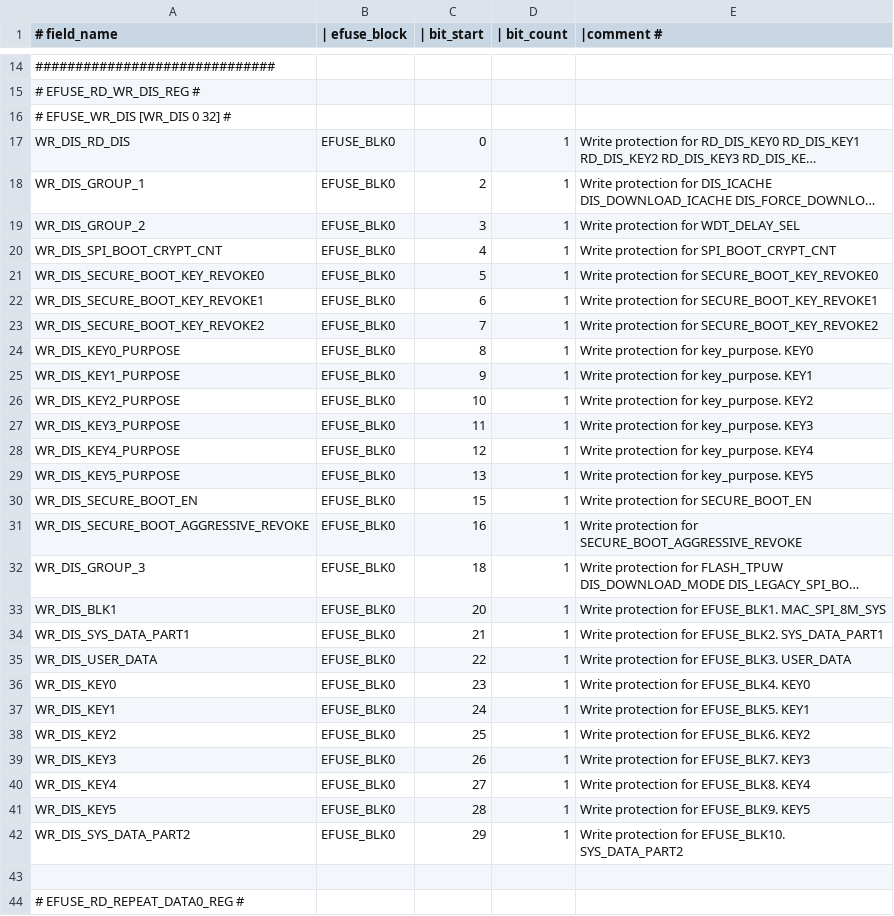
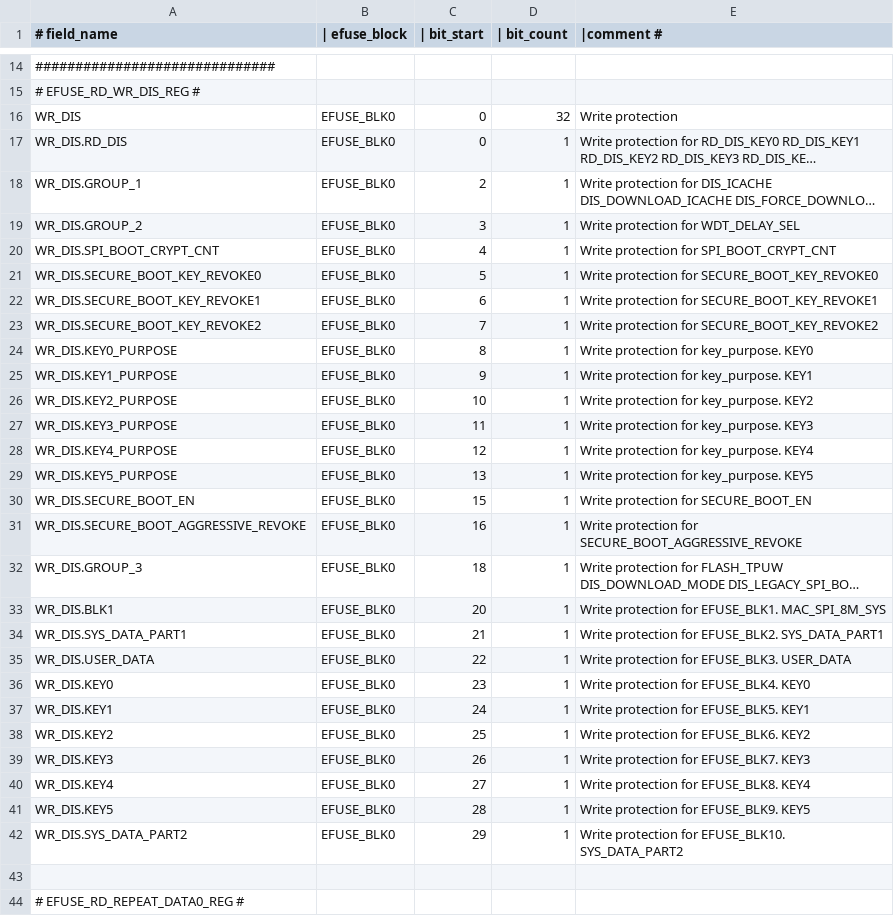
Before and after one commit to 461911662/esp-hal-3rdparty, a CSV file: components/efuse/esp32c3/esp_efuse_table.csv, drawn as a sheet; only a part is shown, gaps mark what is left out; long unchanged cells end in …; removed rows and columns are numbered as before the commit, all else as after; the diff covers the shown part only; the diff names each change by its address in the sheet, - before the commit and + after, or states it on an @@ line.

Commit message:
efuse: Updates common_efuse_table for all chips

```diff
--- a/components/efuse/esp32c3/esp_efuse_table.csv
+++ b/components/efuse/esp32c3/esp_efuse_table.csv
-row 16: # EFUSE_WR_DIS [WR_DIS 0 32] #
+row 16: WR_DIS | EFUSE_BLK0 | 0 | 32 | Write protection
-A17 (# field_name): WR_DIS_RD_DIS
+A17 (# field_name): WR_DIS.RD_DIS
-A18 (# field_name): WR_DIS_GROUP_1
+A18 (# field_name): WR_DIS.GROUP_1
-A19 (# field_name): WR_DIS_GROUP_2
+A19 (# field_name): WR_DIS.GROUP_2
-A20 (# field_name): WR_DIS_SPI_BOOT_CRYPT_CNT
+A20 (# field_name): WR_DIS.SPI_BOOT_CRYPT_CNT
-A21 (# field_name): WR_DIS_SECURE_BOOT_KEY_REVOKE0
+A21 (# field_name): WR_DIS.SECURE_BOOT_KEY_REVOKE0
-A22 (# field_name): WR_DIS_SECURE_BOOT_KEY_REVOKE1
+A22 (# field_name): WR_DIS.SECURE_BOOT_KEY_REVOKE1
-A23 (# field_name): WR_DIS_SECURE_BOOT_KEY_REVOKE2
+A23 (# field_name): WR_DIS.SECURE_BOOT_KEY_REVOKE2
-A24 (# field_name): WR_DIS_KEY0_PURPOSE
+A24 (# field_name): WR_DIS.KEY0_PURPOSE
-A25 (# field_name): WR_DIS_KEY1_PURPOSE
+A25 (# field_name): WR_DIS.KEY1_PURPOSE
-A26 (# field_name): WR_DIS_KEY2_PURPOSE
+A26 (# field_name): WR_DIS.KEY2_PURPOSE
-A27 (# field_name): WR_DIS_KEY3_PURPOSE
+A27 (# field_name): WR_DIS.KEY3_PURPOSE
-A28 (# field_name): WR_DIS_KEY4_PURPOSE
+A28 (# field_name): WR_DIS.KEY4_PURPOSE
-A29 (# field_name): WR_DIS_KEY5_PURPOSE
+A29 (# field_name): WR_DIS.KEY5_PURPOSE
-A30 (# field_name): WR_DIS_SECURE_BOOT_EN
+A30 (# field_name): WR_DIS.SECURE_BOOT_EN
-A31 (# field_name): WR_DIS_SECURE_BOOT_AGGRESSIVE_REVOKE
+A31 (# field_name): WR_DIS.SECURE_BOOT_AGGRESSIVE_REVOKE
-A32 (# field_name): WR_DIS_GROUP_3
+A32 (# field_name): WR_DIS.GROUP_3
-A33 (# field_name): WR_DIS_BLK1
+A33 (# field_name): WR_DIS.BLK1
-A34 (# field_name): WR_DIS_SYS_DATA_PART1
+A34 (# field_name): WR_DIS.SYS_DATA_PART1
-A35 (# field_name): WR_DIS_USER_DATA
+A35 (# field_name): WR_DIS.USER_DATA
-A36 (# field_name): WR_DIS_KEY0
+A36 (# field_name): WR_DIS.KEY0
-A37 (# field_name): WR_DIS_KEY1
+A37 (# field_name): WR_DIS.KEY1
-A38 (# field_name): WR_DIS_KEY2
+A38 (# field_name): WR_DIS.KEY2
-A39 (# field_name): WR_DIS_KEY3
+A39 (# field_name): WR_DIS.KEY3
-A40 (# field_name): WR_DIS_KEY4
+A40 (# field_name): WR_DIS.KEY4
-A41 (# field_name): WR_DIS_KEY5
+A41 (# field_name): WR_DIS.KEY5
-A42 (# field_name): WR_DIS_SYS_DATA_PART2
+A42 (# field_name): WR_DIS.SYS_DATA_PART2
```
Also changed, not shown: 1 added row, 1 removed row and 7 edited cells elsewhere in this file, components/efuse/esp32s2/esp_efuse_table.csv, components/efuse/esp32s3/esp_efuse_table.csv, 8 other files.
